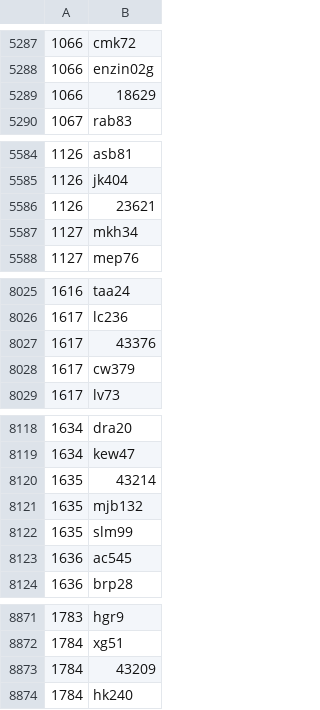
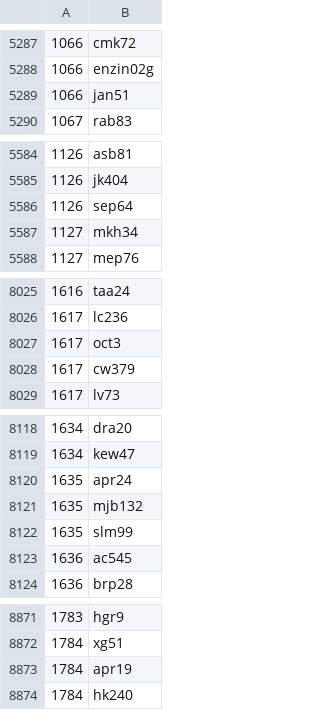
Before and after one commit to teddymarchildon/DukeStudy, a CSV file: in_study_group.csv, drawn as a sheet; only a part is shown, gaps mark what is left out; the diff covers the shown part only.

```diff
--- a/in_study_group.csv
+++ b/in_study_group.csv
@@ -5288,3 +5288,3 @@
 1066,enzin02g
-1066,18629
+1066,jan51
 1067,rab83
@@ -5585,3 +5585,3 @@
 1126,jk404
-1126,23621
+1126,sep64
 1127,mkh34
@@ -8026,3 +8026,3 @@
 1617,lc236
-1617,43376
+1617,oct3
 1617,cw379
@@ -8119,3 +8119,3 @@
 1634,kew47
-1635,43214
+1635,apr24
 1635,mjb132
@@ -8872,3 +8872,3 @@
 1784,xg51
-1784,43209
+1784,apr19
 1784,hk240
```
Also changed, not shown: 43 edited cells elsewhere in this file, tutors_for.csv, 5 other files.
